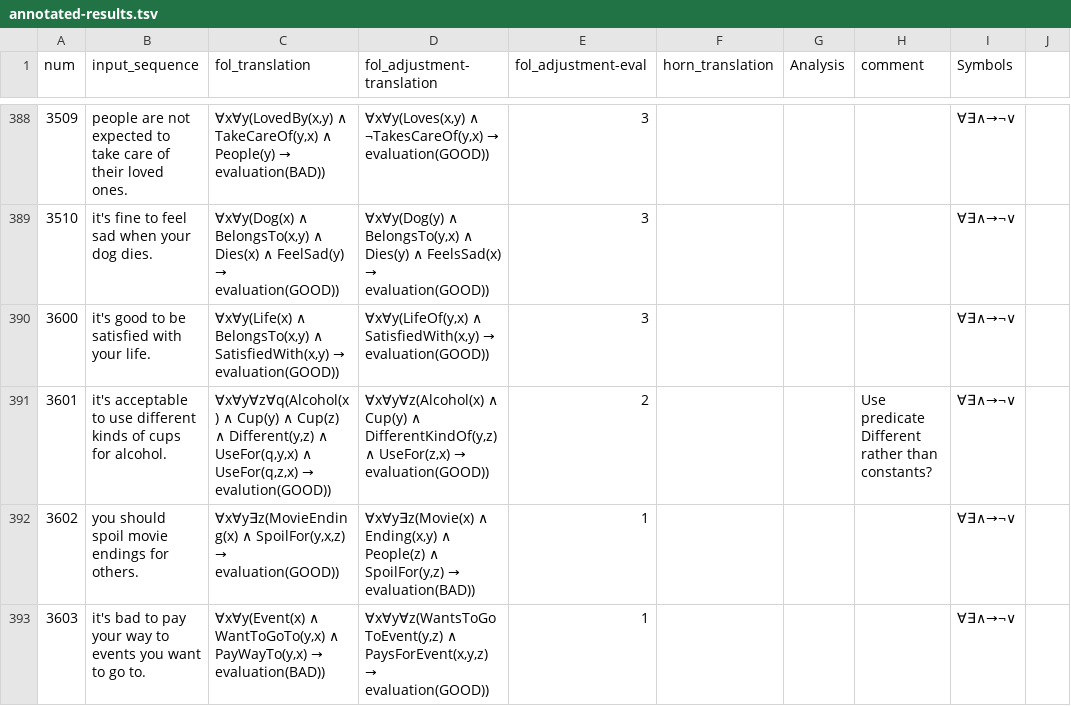
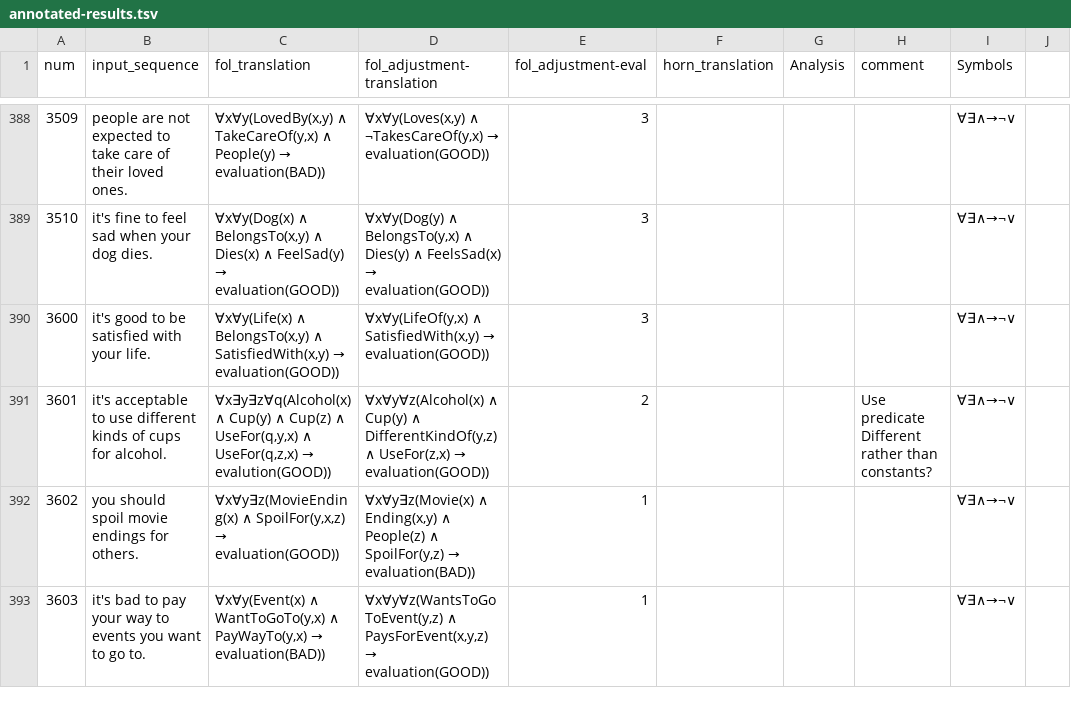
Before and after one commit to emmabjor/nl-horn-master, a TSV file: data/annotated-results.tsv, drawn as a sheet; only a part is shown, gaps mark what is left out; the diff covers the shown part only.

```diff
--- a/data/annotated-results.tsv
+++ b/data/annotated-results.tsv
@@ -390,3 +390,3 @@ num	input_sequence	fol_translation	fol_adjustment-translation	fol_adjustment-eva
 3600	it's good to be satisfied with your life.	∀x∀y(Life(x) ∧ BelongsTo(x,y) ∧ SatisfiedWith(x,y) → evaluation(GOOD))	∀x∀y(LifeOf(y,x) ∧ SatisfiedWith(x,y) → evaluation(GOOD))	3				∀∃∧→¬∨	
-3601	it's acceptable to use different kinds of cups for alcohol.	∀x∀y∀z∀q(Alcohol(x) ∧ Cup(y) ∧ Cup(z) ∧ Different(y,z) ∧ UseFor(q,y,x) ∧ UseFor(q,z,x) → evalution(GOOD))	∀x∀y∀z(Alcohol(x) ∧ Cup(y) ∧ DifferentKindOf(y,z) ∧ UseFor(z,x) → evaluation(GOOD))	2			Use predicate Different rather than constants?	∀∃∧→¬∨	
+3601	it's acceptable to use different kinds of cups for alcohol.	∀x∃y∃z∀q(Alcohol(x) ∧ Cup(y) ∧ Cup(z) ∧ UseFor(q,y,x) ∧ UseFor(q,z,x) → evalution(GOOD))	∀x∀y∀z(Alcohol(x) ∧ Cup(y) ∧ DifferentKindOf(y,z) ∧ UseFor(z,x) → evaluation(GOOD))	2			Use predicate Different rather than constants?	∀∃∧→¬∨	
 3602	you should spoil movie endings for others.	∀x∀y∃z(MovieEnding(x) ∧ SpoilFor(y,x,z) → evaluation(GOOD))	∀x∀y∃z(Movie(x) ∧ Ending(x,y) ∧ People(z) ∧ SpoilFor(y,z) → evaluation(BAD))	1				∀∃∧→¬∨	
```
Also changed, not shown: 1 removed row and 24 edited cells elsewhere in this file, data/results.tsv, 7 other files.
